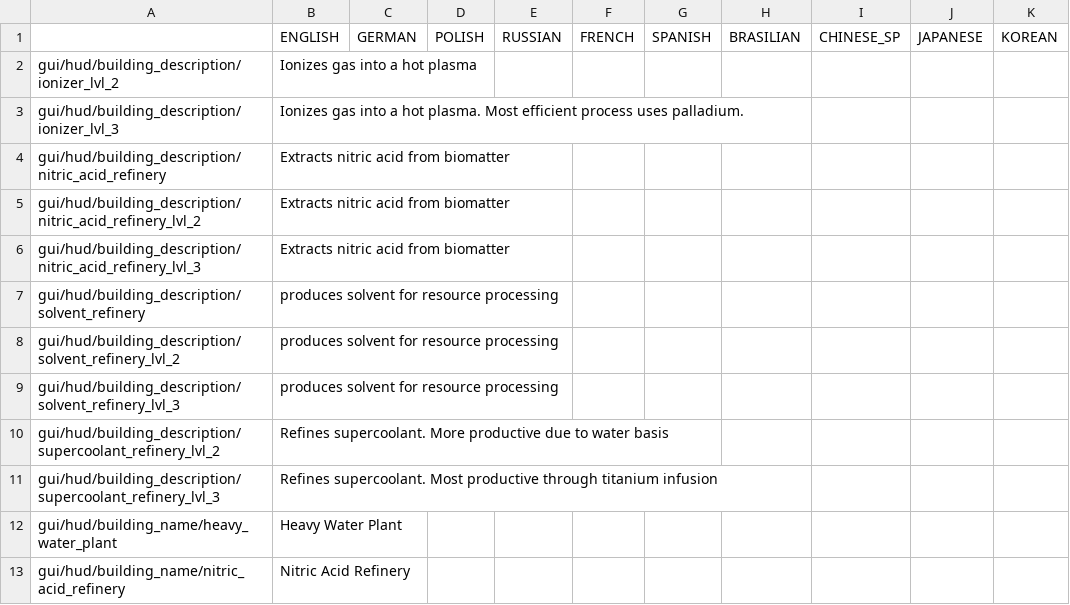
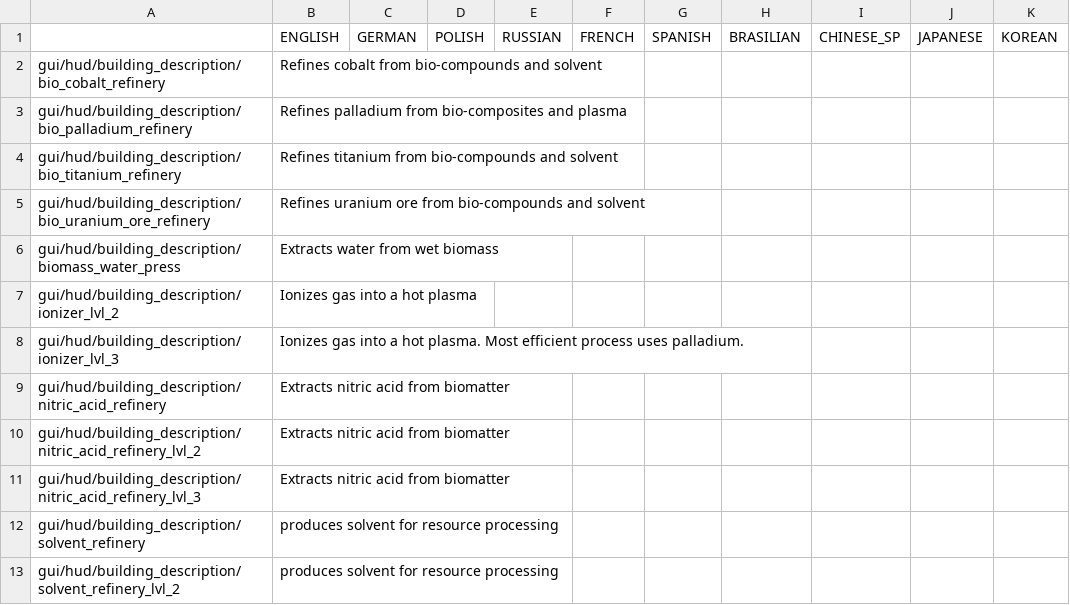
Before and after one commit to TheKilltech/rift_balance, a CSV file: gui/rebalance_localizations.csv, drawn as a sheet; only a part is shown; the shorter side is filled out with more unchanged rows; the diff covers the shown part only; the diff names each change by its address in the sheet, - before the commit and + after, or states it on an @@ line.

```diff
--- a/gui/rebalance_localizations.csv
+++ b/gui/rebalance_localizations.csv
+row 2: gui/hud/building_description/bio_cobalt_refinery | Refines cobalt from bio-compounds and solvent
+row 3: gui/hud/building_description/bio_palladium_refinery | Refines palladium from bio-composites and plasma
+row 4: gui/hud/building_description/bio_titanium_refinery | Refines titanium from bio-compounds and solvent
+row 5: gui/hud/building_description/bio_uranium_ore_refinery | Refines uranium ore from bio-compounds and solvent
+row 6: gui/hud/building_description/biomass_water_press | Extracts water from wet biomass
```
Also changed, not shown: 20 added rows elsewhere in this file, 12 other files.
